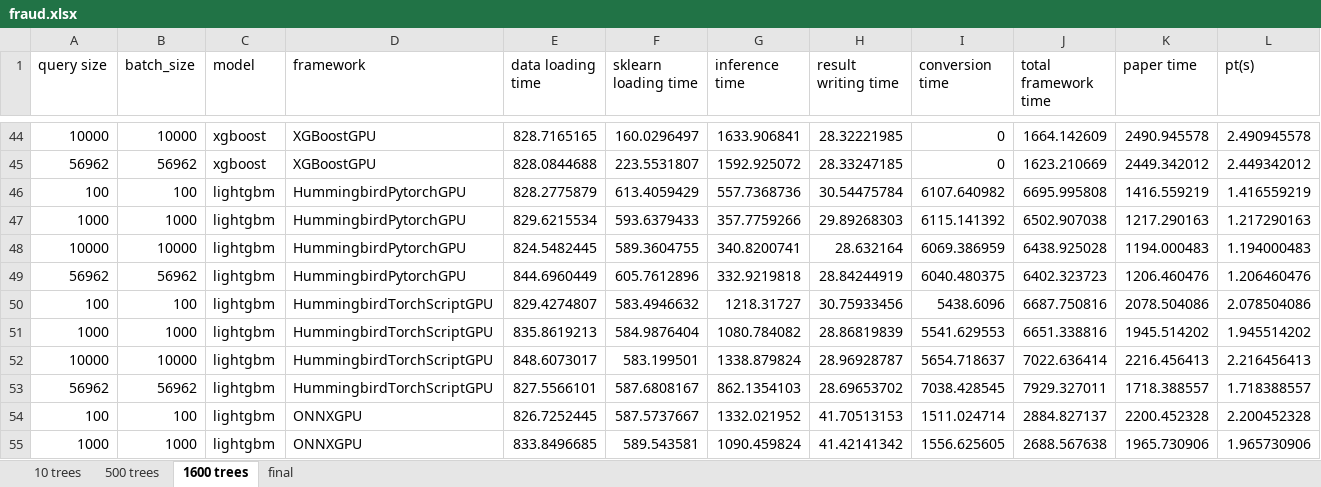
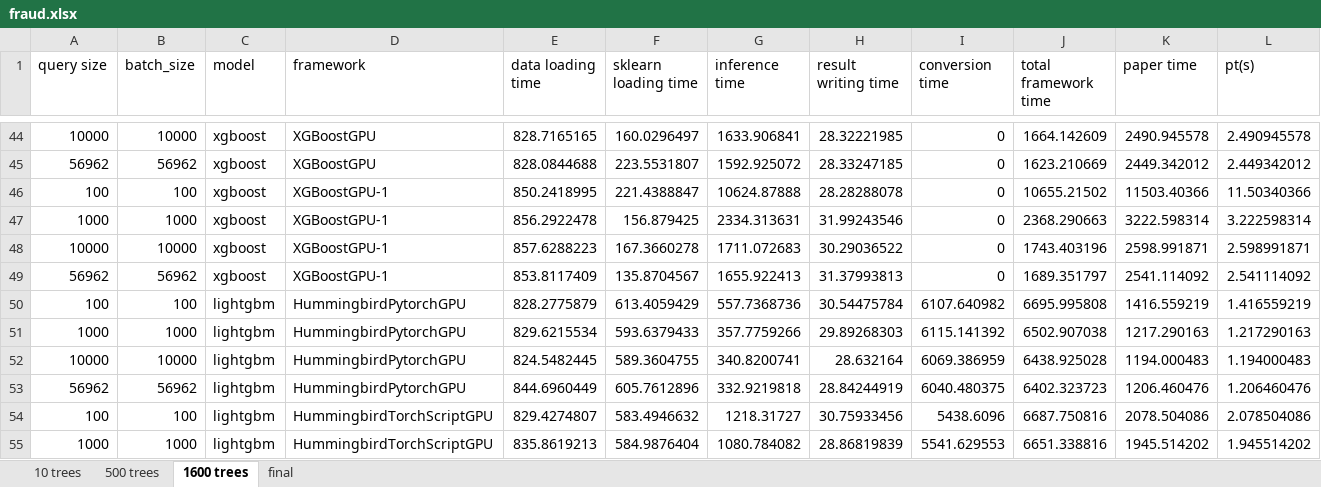
Before and after one commit to asu-cactus/netsdb, an Excel workbook: model-inference/decisionTree/experiments/gpu_results/fraud/fraud.xlsx, sheet 1600 trees, drawn as a sheet; only a part is shown, gaps mark what is left out; the shorter side is filled out with more unchanged rows; values as stored, in another font and other column widths than the file's, no borders; conditional formats not drawn; the diff names each change by its address in the sheet, - before the commit and + after, or states it on an @@ line.

```diff
--- a/model-inference/decisionTree/experiments/gpu_results/fraud/fraud.xlsx (sheet 1600 trees)
+++ b/model-inference/decisionTree/experiments/gpu_results/fraud/fraud.xlsx (sheet 1600 trees)
+row 46: 100 | 100 | xgboost | XGBoostGPU-1 | 850.2418995 | 221.4388847 | 10624.87888 | 28.28288078 | 0 | 10655.21502 | 11503.40366 | 11.50340366
+row 47: 1000 | 1000 | xgboost | XGBoostGPU-1 | 856.2922478 | 156.879425 | 2334.313631 | 31.99243546 | 0 | 2368.290663 | 3222.598314 | 3.222598314
+row 48: 10000 | 10000 | xgboost | XGBoostGPU-1 | 857.6288223 | 167.3660278 | 1711.072683 | 30.29036522 | 0 | 1743.403196 | 2598.991871 | 2.598991871
+row 49: 56962 | 56962 | xgboost | XGBoostGPU-1 | 853.8117409 | 135.8704567 | 1655.922413 | 31.37993813 | 0 | 1689.351797 | 2541.114092 | 2.541114092
```
Also changed, not shown: sheet 500 trees, sheet 10 trees, model-inference/decisionTree/experiments/gpu_results/year/year.xlsx, 9 other files.
